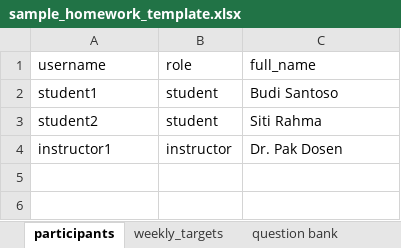
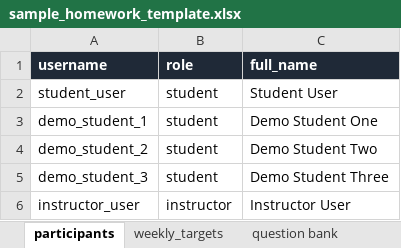
Before and after one commit to AMT-CS1/AMT-CS1, an Excel workbook: frontend/public/templates/sample_homework_template.xlsx, sheet participants, drawn as a sheet; values as stored, in another font and other column widths than the file's, no borders; removed rows and columns are numbered as before the commit, all else as after; the diff names each change by its address in the sheet, - before the commit and + after, or states it on an @@ line.

```diff
--- a/frontend/public/templates/sample_homework_template.xlsx (sheet participants)
+++ b/frontend/public/templates/sample_homework_template.xlsx (sheet participants)
@@ A1:C1 fill: none → #1F2937, bold: off → on, text colour: black → #FFFFFF @@
-A2 (username): student1
+A2 (username): student_user
-C2 (full_name): Budi Santoso
+C2 (full_name): Student User
-row 3: student2 | student | Siti Rahma
+row 3: demo_student_1 | student | Demo Student One
+row 4: demo_student_2 | student | Demo Student Two
+row 5: demo_student_3 | student | Demo Student Three
-A6 (username): instructor1
+A6 (username): instructor_user
-C6 (full_name): Dr. Pak Dosen
+C6 (full_name): Instructor User
```
Also changed, not shown: sheet question bank, sheet weekly_targets, sheet problem_misconceptions, 16 other files.
